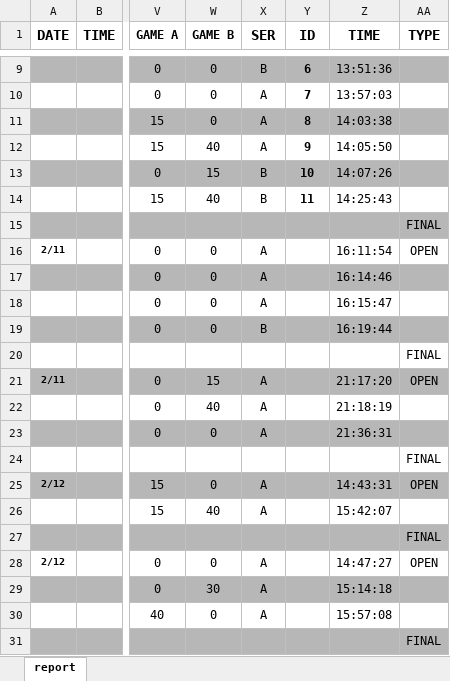
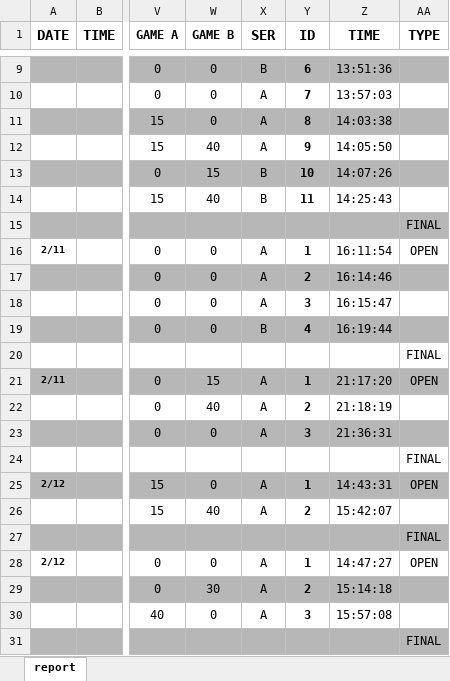
Before and after one commit to kito129/csvLogToExcel, an Excel workbook: SPORT REPORT.xlsx, sheet report, drawn as a sheet; only a part is shown, gaps mark what is left out; values as stored, in another font and other column widths than the file's, no borders; conditional formats not drawn; the diff names each change by its address in the sheet, - before the commit and + after, or states it on an @@ line.

Commit message:
edit and end documentation

```diff
--- a/SPORT REPORT.xlsx (sheet report)
+++ b/SPORT REPORT.xlsx (sheet report)
-Y16 (ID): (empty)
+Y16 (ID): 1
-Y17 (ID): (empty)
+Y17 (ID): 2
-Y18 (ID): (empty)
+Y18 (ID): 3
-Y19 (ID): (empty)
+Y19 (ID): 4
-Y21 (ID): (empty)
+Y21 (ID): 1
-Y22 (ID): (empty)
+Y22 (ID): 2
-Y23 (ID): (empty)
+Y23 (ID): 3
-Y25 (ID): (empty)
+Y25 (ID): 1
-Y26 (ID): (empty)
+Y26 (ID): 2
-Y28 (ID): (empty)
+Y28 (ID): 1
-Y29 (ID): (empty)
+Y29 (ID): 2
-Y30 (ID): (empty)
+Y30 (ID): 3
```
